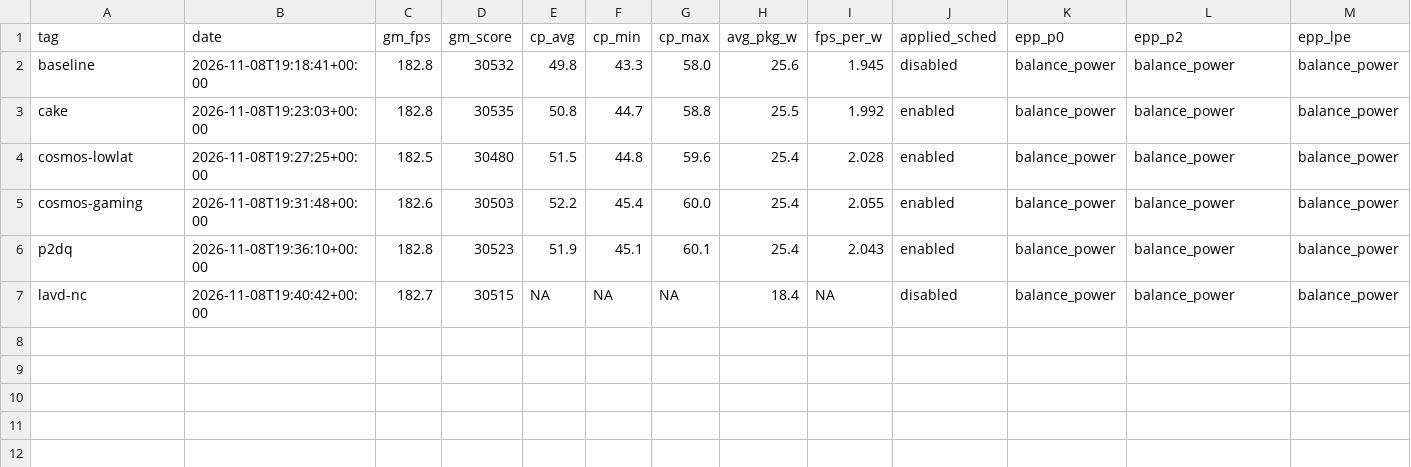
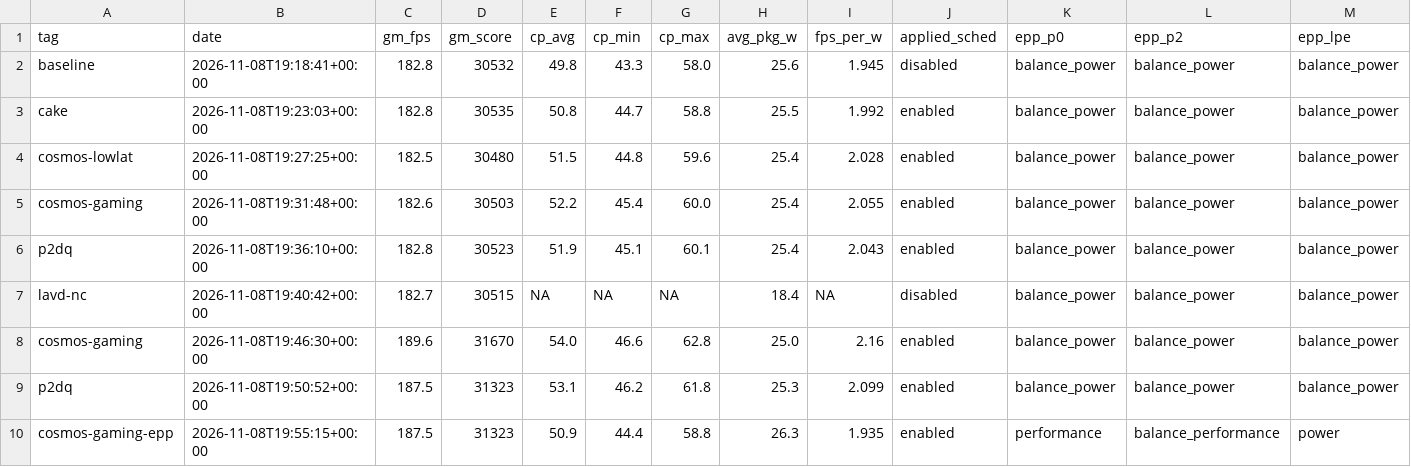
Before and after one commit to silentsudin/oxp3-anatase-fixes, a CSV file: docs/cpu-sched-results.csv, drawn as a sheet; only a part is shown; rows hold the shown columns only; the diff names each change by its address in the sheet, - before the commit and + after, or states it on an @@ line.

Commit message:
ship scx_cosmos gaming profile as oxp3-gaming-sched.service
Measured winner: scx_cosmos -c 0 -p 0 gives Cyberpunk +4.8% avg and +5.7% FPS/W over EEVDF with GravityMark unchanged
and no extra power; per-cluster EPP on top was 3 FPS and 1 W worse, so EPP stays balance_power. Adds the unit, an
install --skip-sched flag, uninstall cleanup, and scheduler state in state-snapshot.sh.

```diff
--- a/docs/cpu-sched-results.csv
+++ b/docs/cpu-sched-results.csv
+row 8: cosmos-gaming | 2026-11-08T19:46:30+00:00 | 189.6 | 31670 | 54.0 | 46.6 | 62.8 | 25.0 | 2.16 | enabled | balance_power | balance_power | balance_power
+row 9: p2dq | 2026-11-08T19:50:52+00:00 | 187.5 | 31323 | 53.1 | 46.2 | 61.8 | 25.3 | 2.099 | enabled | balance_power | balance_power | balance_power
+row 10: cosmos-gaming-epp | 2026-11-08T19:55:15+00:00 | 187.5 | 31323 | 50.9 | 44.4 | 58.8 | 26.3 | 1.935 | enabled | performance | balance_performance | power
```
Also changed, not shown: 4 other files.
